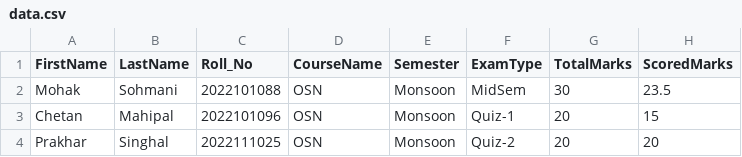
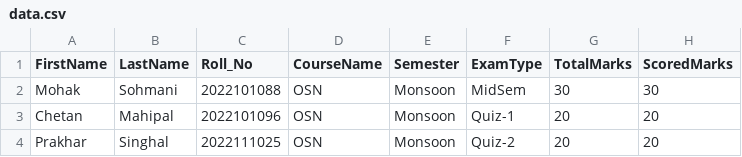
Before and after one commit to ChetaNMahipaL/Python_Dev, a CSV file: data.csv, drawn as a sheet.

Commit message:
Minor Change

```diff
--- a/data.csv
+++ b/data.csv
@@ -1,4 +1,4 @@
 FirstName,LastName,Roll_No,CourseName,Semester,ExamType,TotalMarks,ScoredMarks
-Mohak,Sohmani,2022101088,OSN,Monsoon,MidSem,30,23.5
-Chetan,Mahipal,2022101096,OSN,Monsoon,Quiz-1,20,15
+Mohak,Sohmani,2022101088,OSN,Monsoon,MidSem,30,30
+Chetan,Mahipal,2022101096,OSN,Monsoon,Quiz-1,20,20
 Prakhar,Singhal,2022111025,OSN,Monsoon,Quiz-2,20,20
```
